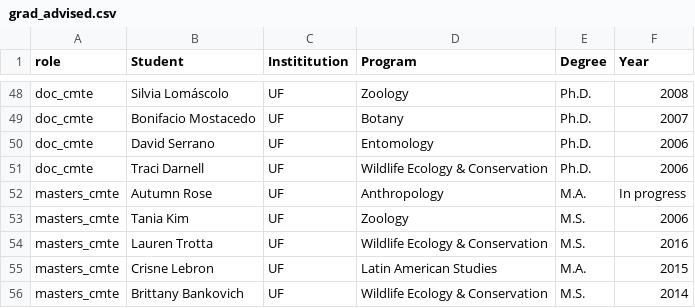
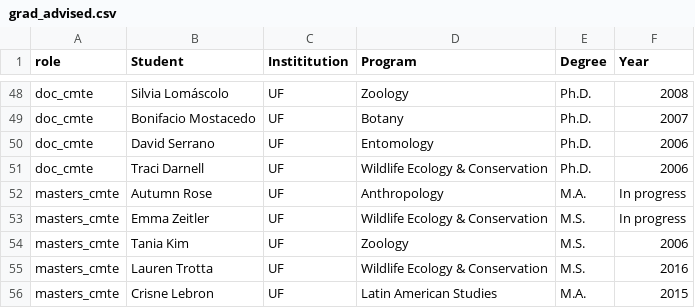
Before and after one commit to BrunaLab/EmilioMBruna_CV, a CSV file: cv_files/grad_advised.csv, drawn as a sheet; only a part is shown, gaps mark what is left out; the shorter side is filled out with more unchanged rows; the diff names each change by its address in the sheet, - before the commit and + after, or states it on an @@ line.

```diff
--- a/cv_files/grad_advised.csv
+++ b/cv_files/grad_advised.csv
+row 53: masters_cmte | Emma Zeitler | UF | Wildlife Ecology & Conservation | M.S. | In progress
```
Also changed, not shown: 2 other files.
